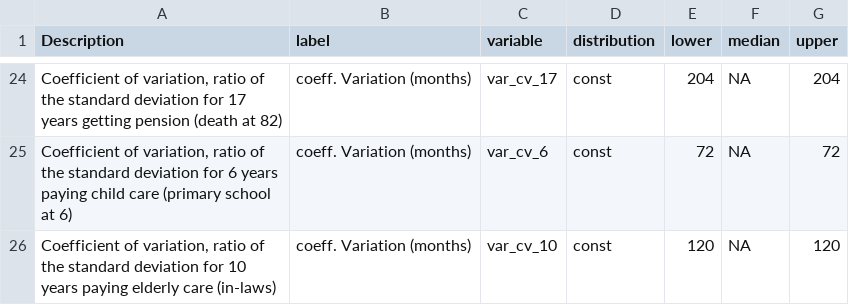
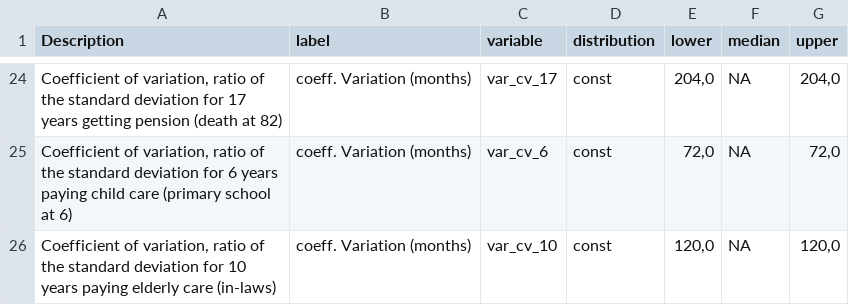
Before and after one commit to AlexandraKrause/Gendergroup, a CSV file: input_table_gender_final.csv, drawn as a sheet; only a part is shown, gaps mark what is left out; the diff covers the shown part only; the diff names each change by its address in the sheet, - before the commit and + after, or states it on an @@ line.

```diff
--- a/input_table_gender_final.csv
+++ b/input_table_gender_final.csv
-E24 (lower): 204
+E24 (lower): 204,0
-G24 (upper): 204
+G24 (upper): 204,0
-E25 (lower): 72
+E25 (lower): 72,0
-G25 (upper): 72
+G25 (upper): 72,0
-E26 (lower): 120
+E26 (lower): 120,0
-G26 (upper): 120
+G26 (upper): 120,0
```
Also changed, not shown: 32 edited cells elsewhere in this file, 1 other file.
